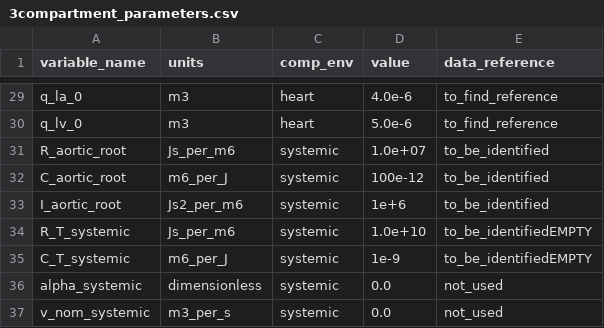
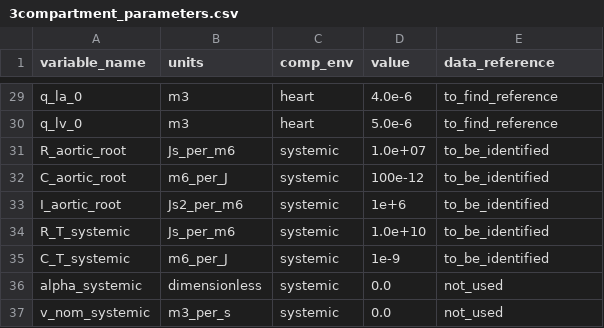
Before and after one commit to FinbarArgus/circulatory_autogen, a CSV file: resources/3compartment_parameters.csv, drawn as a sheet; only a part is shown, gaps mark what is left out.

Commit message:
ran autogen with params from hpc

```diff
--- a/resources/3compartment_parameters.csv
+++ b/resources/3compartment_parameters.csv
@@ -33,4 +33,4 @@ C_aortic_root,m6_per_J,systemic,100e-12,to_be_identified
 I_aortic_root,Js2_per_m6,systemic,1e+6,to_be_identified
-R_T_systemic,Js_per_m6,systemic,1.0e+10,to_be_identifiedEMPTY
-C_T_systemic,m6_per_J,systemic,1e-9,to_be_identifiedEMPTY
+R_T_systemic,Js_per_m6,systemic,1.0e+10,to_be_identified
+C_T_systemic,m6_per_J,systemic,1e-9,to_be_identified
 alpha_systemic,dimensionless,systemic,0.0,not_used
```
Also changed, not shown: generated_models/physiological_parameters.csv, 2 other files.
